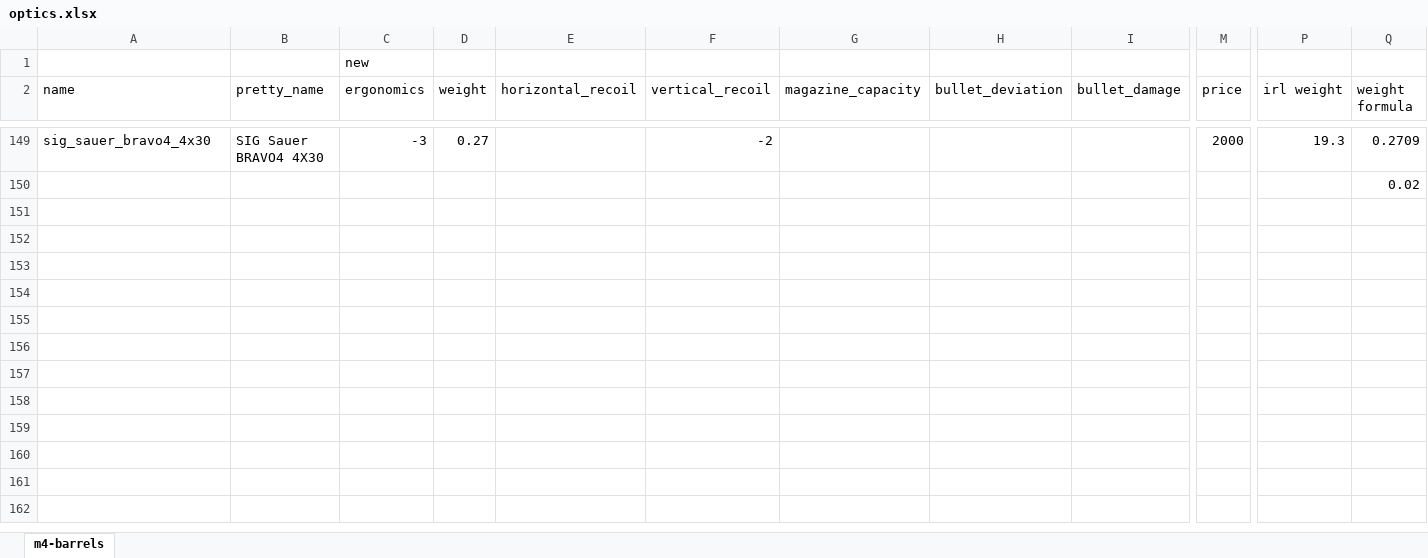
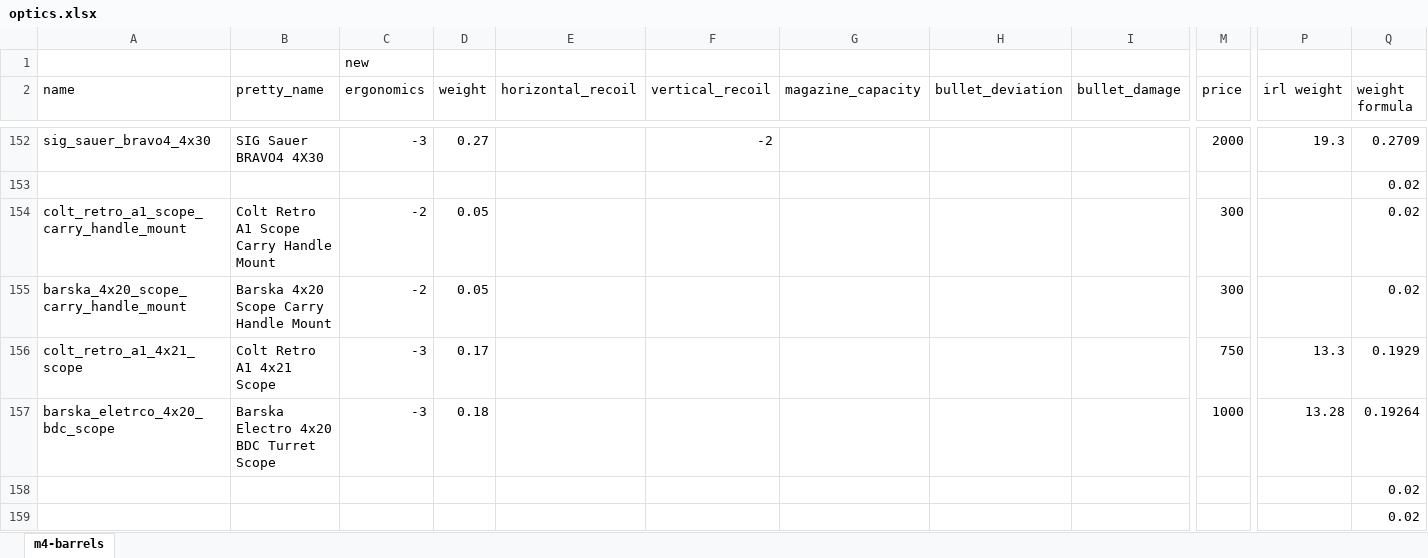
Before and after one commit to refact0r/deadline-balancing, an Excel workbook: changes/optics.xlsx, sheet m4-barrels, drawn as a sheet; only a part is shown, gaps mark what is left out; values as stored, in another font and other column widths than the file's, no borders; rows hold the shown columns only; the diff covers the shown part only; the diff names each change by its address in the sheet, - before the commit and + after, or states it on an @@ line.

Commit message:
add barska scope and fix other carry handle scopes

```diff
--- a/changes/optics.xlsx (sheet m4-barrels)
+++ b/changes/optics.xlsx (sheet m4-barrels)
+row 154: colt_retro_a1_scope_carry_handle_mount | Colt Retro A1 Scope Carry Handle Mount | -2 | 0.05 |  |  |  |  |  | 300 |  | 0.02
+row 155: barska_4x20_scope_carry_handle_mount | Barska 4x20 Scope Carry Handle Mount | -2 | 0.05 |  |  |  |  |  | 300 |  | 0.02
+row 156: colt_retro_a1_4x21_scope | Colt Retro A1 4x21 Scope | -3 | 0.17 |  |  |  |  |  | 750 | 13.3 | 0.1929
+row 157: barska_eletrco_4x20_bdc_scope | Barska Electro 4x20 BDC Turret Scope | -3 | 0.18 |  |  |  |  |  | 1000 | 13.28 | 0.19264
+row 158:  |  |  |  |  |  |  |  |  |  |  | 0.02
+row 159:  |  |  |  |  |  |  |  |  |  |  | 0.02
```
Also changed, not shown: 9 added rows elsewhere in this sheet, formulas that keep their value, 4 other files.
